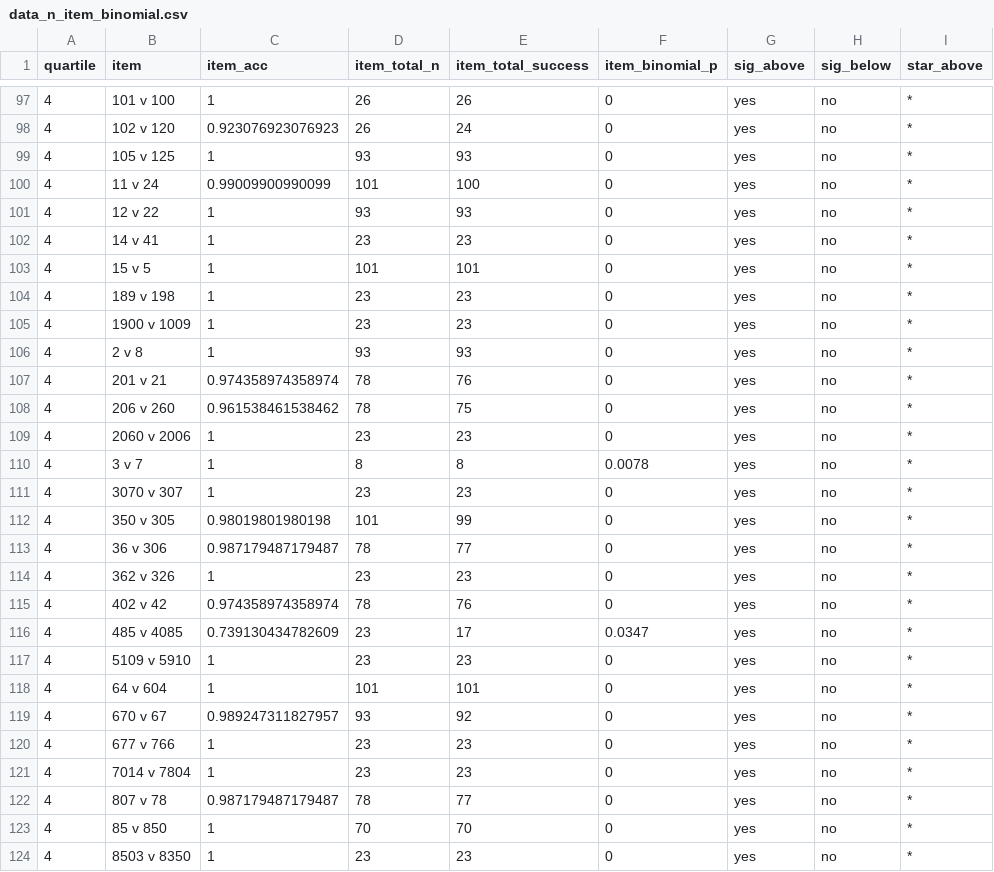
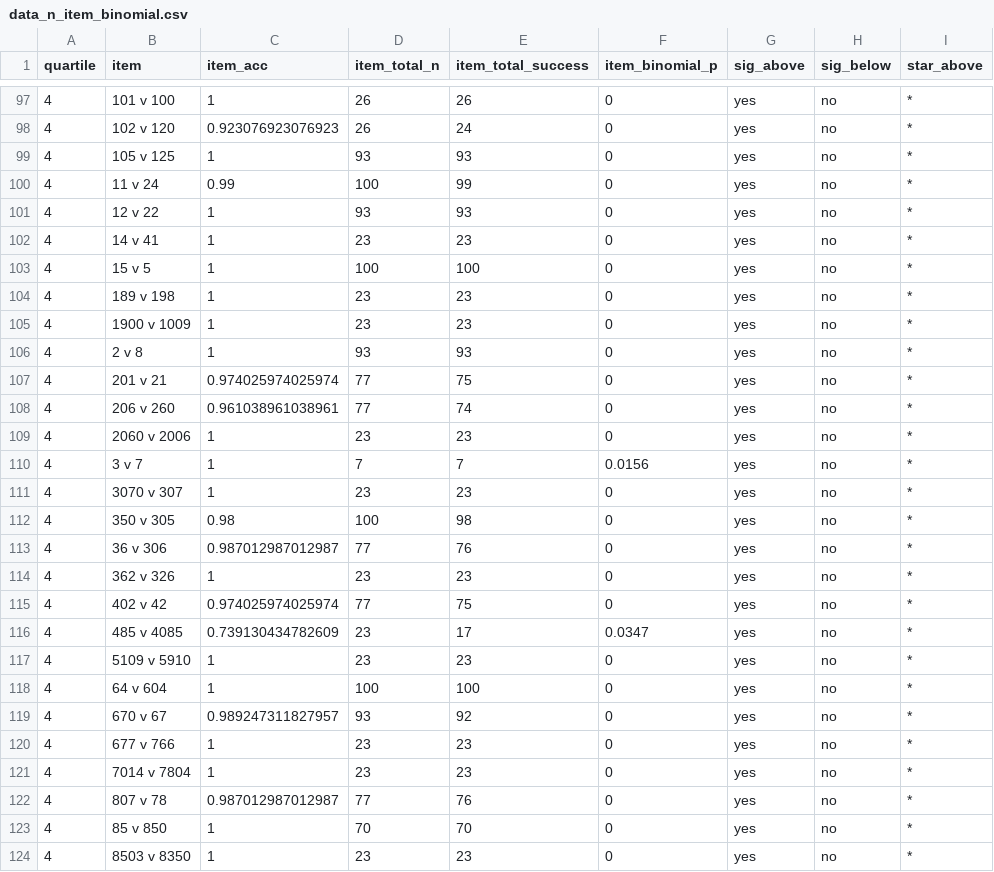
Before and after one commit to LeiYuanGit/Statistical-learning-and-the-development-of-knowledge-systems, a CSV file: Data/data_n_item_binomial.csv, drawn as a sheet; only a part is shown, gaps mark what is left out; the diff names each change by its address in the sheet, - before the commit and + after, or states it on an @@ line.

```diff
--- a/Data/data_n_item_binomial.csv
+++ b/Data/data_n_item_binomial.csv
-C100 (item_acc): 0.99009900990099
+C100 (item_acc): 0.99
-D100 (item_total_n): 101
+D100 (item_total_n): 100
-E100 (item_total_success): 100
+E100 (item_total_success): 99
-D103 (item_total_n): 101
+D103 (item_total_n): 100
-E103 (item_total_success): 101
+E103 (item_total_success): 100
-C107 (item_acc): 0.974358974358974
+C107 (item_acc): 0.974025974025974
-D107:D108 (item_total_n): 78
+D107:D108 (item_total_n): 77
-E107 (item_total_success): 76
+E107 (item_total_success): 75
-C108 (item_acc): 0.961538461538462
+C108 (item_acc): 0.961038961038961
-E108 (item_total_success): 75
+E108 (item_total_success): 74
-D110 (item_total_n): 8
+D110 (item_total_n): 7
-E110 (item_total_success): 8
+E110 (item_total_success): 7
-F110 (item_binomial_p): 0.0078
+F110 (item_binomial_p): 0.0156
-C112 (item_acc): 0.98019801980198
+C112 (item_acc): 0.98
-D112 (item_total_n): 101
+D112 (item_total_n): 100
-E112 (item_total_success): 99
+E112 (item_total_success): 98
-C113 (item_acc): 0.987179487179487
+C113 (item_acc): 0.987012987012987
-D113 (item_total_n): 78
+D113 (item_total_n): 77
-E113 (item_total_success): 77
+E113 (item_total_success): 76
-C115 (item_acc): 0.974358974358974
+C115 (item_acc): 0.974025974025974
-D115 (item_total_n): 78
+D115 (item_total_n): 77
-E115 (item_total_success): 76
+E115 (item_total_success): 75
-D118 (item_total_n): 101
+D118 (item_total_n): 100
-E118 (item_total_success): 101
+E118 (item_total_success): 100
-C122 (item_acc): 0.987179487179487
+C122 (item_acc): 0.987012987012987
-D122 (item_total_n): 78
+D122 (item_total_n): 77
-E122 (item_total_success): 77
+E122 (item_total_success): 76
```
Also changed, not shown: Data/data_more_item_binomial.csv, Data/data_within_ids.csv, 16 other files.
